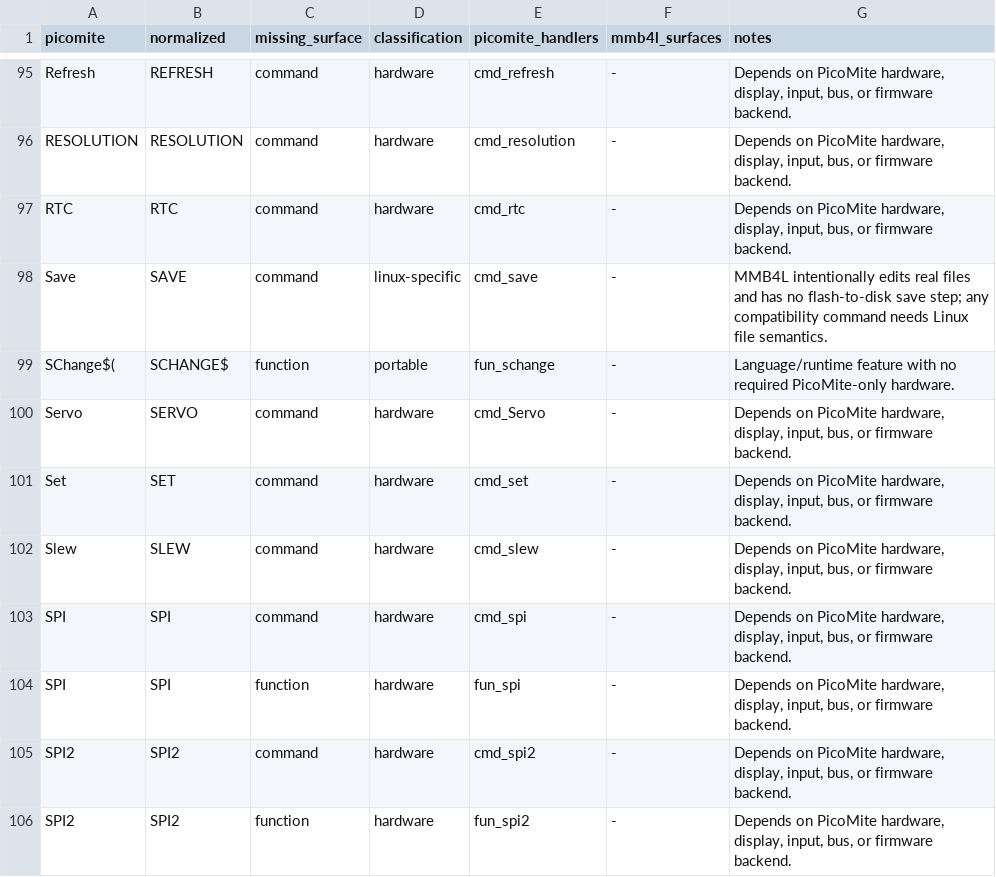
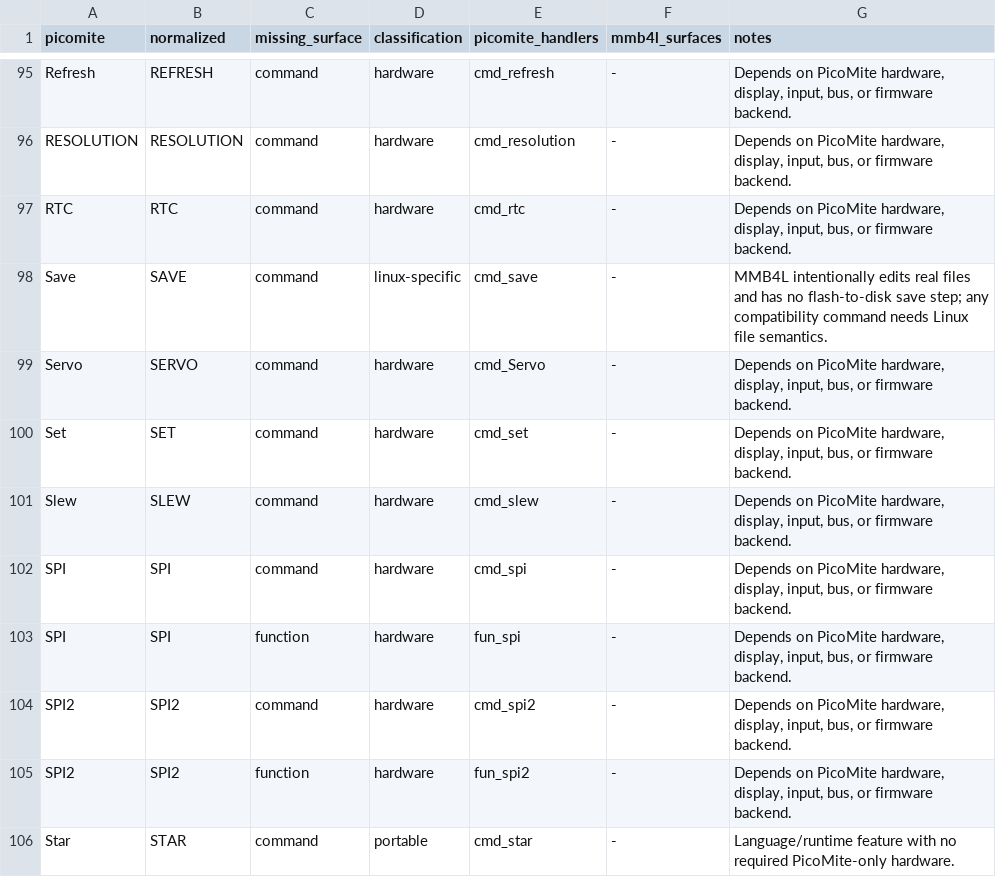
Before and after one commit to neusse/mmb4l-language-v6, a CSV file: docs/generated/language-gap-table.csv, drawn as a sheet; only a part is shown, gaps mark what is left out; the shorter side is filled out with more unchanged rows; the diff names each change by its address in the sheet, - before the commit and + after, or states it on an @@ line.

Commit message:
Add PicoMite SChange string function

```diff
--- a/docs/generated/language-gap-table.csv
+++ b/docs/generated/language-gap-table.csv
-row 99: SChange$( | SCHANGE$ | function | portable | fun_schange | - | Language/runtime feature with no required PicoMite-only hardware.
```
Also changed, not shown: docs/generated/language-surface-mmb4l.csv, 8 other files.
